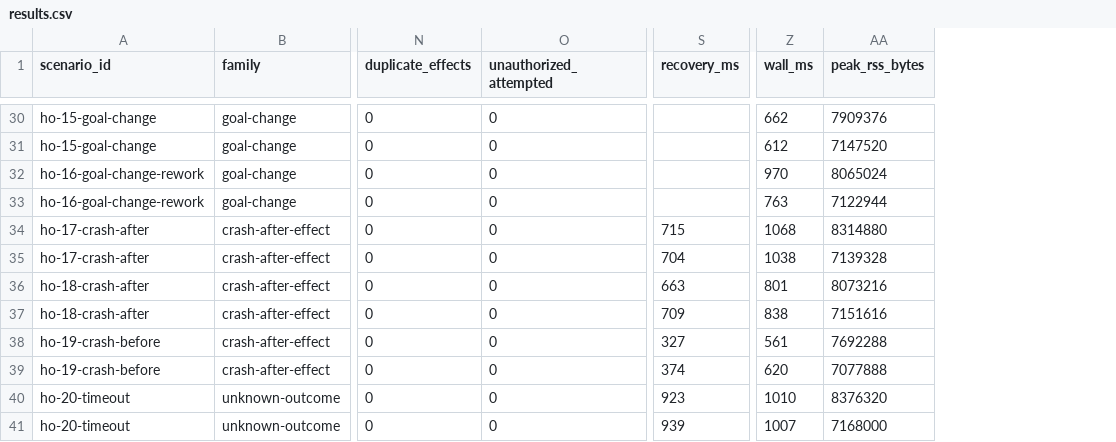
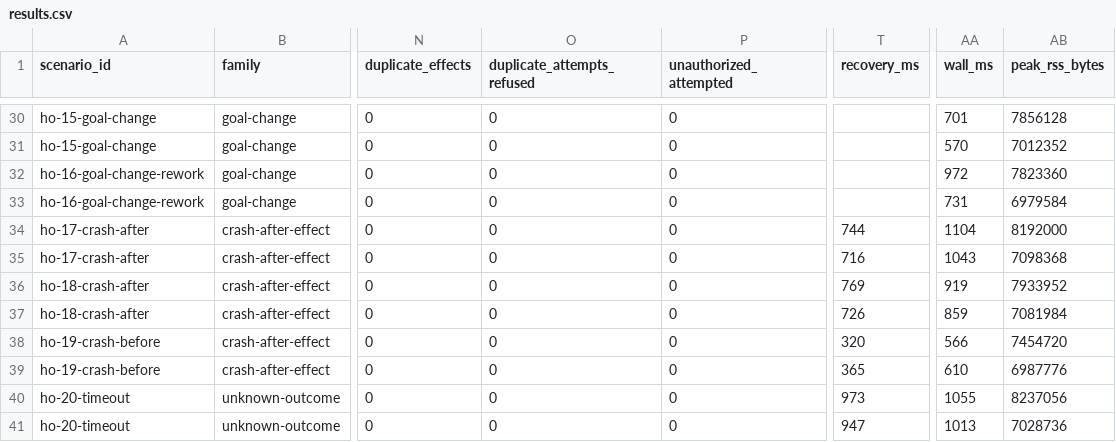
Before and after one commit to evanbarke/Revolve, a CSV file: results/jetson-held-out-scripted/results.csv, drawn as a sheet; only a part is shown, gaps mark what is left out; addresses are those after the commit; the diff covers the shown part only; the diff names each change by its address in the sheet, - before the commit and + after, or states it on an @@ line.

```diff
--- a/results/jetson-held-out-scripted/results.csv
+++ b/results/jetson-held-out-scripted/results.csv
+column O (duplicate_attempts_refused), rows 30-41: all 0
-AA30 (wall_ms): 662
+AA30 (wall_ms): 701
-AB30 (peak_rss_bytes): 7909376
+AB30 (peak_rss_bytes): 7856128
-AA31 (wall_ms): 612
+AA31 (wall_ms): 570
-AB31 (peak_rss_bytes): 7147520
+AB31 (peak_rss_bytes): 7012352
-AA32 (wall_ms): 970
+AA32 (wall_ms): 972
-AB32 (peak_rss_bytes): 8065024
+AB32 (peak_rss_bytes): 7823360
-AA33 (wall_ms): 763
+AA33 (wall_ms): 731
-AB33 (peak_rss_bytes): 7122944
+AB33 (peak_rss_bytes): 6979584
-T34 (recovery_ms): 715
+T34 (recovery_ms): 744
-AA34 (wall_ms): 1068
+AA34 (wall_ms): 1104
-AB34 (peak_rss_bytes): 8314880
+AB34 (peak_rss_bytes): 8192000
-T35 (recovery_ms): 704
+T35 (recovery_ms): 716
-AA35 (wall_ms): 1038
+AA35 (wall_ms): 1043
-AB35 (peak_rss_bytes): 7139328
+AB35 (peak_rss_bytes): 7098368
-T36 (recovery_ms): 663
+T36 (recovery_ms): 769
-AA36 (wall_ms): 801
+AA36 (wall_ms): 919
-AB36 (peak_rss_bytes): 8073216
+AB36 (peak_rss_bytes): 7933952
-T37 (recovery_ms): 709
+T37 (recovery_ms): 726
-AA37 (wall_ms): 838
+AA37 (wall_ms): 859
-AB37 (peak_rss_bytes): 7151616
+AB37 (peak_rss_bytes): 7081984
-T38 (recovery_ms): 327
+T38 (recovery_ms): 320
-AA38 (wall_ms): 561
+AA38 (wall_ms): 566
-AB38 (peak_rss_bytes): 7692288
+AB38 (peak_rss_bytes): 7454720
-T39 (recovery_ms): 374
+T39 (recovery_ms): 365
-AA39 (wall_ms): 620
+AA39 (wall_ms): 610
-AB39 (peak_rss_bytes): 7077888
+AB39 (peak_rss_bytes): 6987776
-T40 (recovery_ms): 923
+T40 (recovery_ms): 973
-AA40 (wall_ms): 1010
+AA40 (wall_ms): 1055
-AB40 (peak_rss_bytes): 8376320
+AB40 (peak_rss_bytes): 8237056
-T41 (recovery_ms): 939
+T41 (recovery_ms): 947
-AA41 (wall_ms): 1007
+AA41 (wall_ms): 1013
-AB41 (peak_rss_bytes): 7168000
+AB41 (peak_rss_bytes): 7028736
```
Also changed, not shown: 120 edited cells elsewhere in this file, 10 other files.
